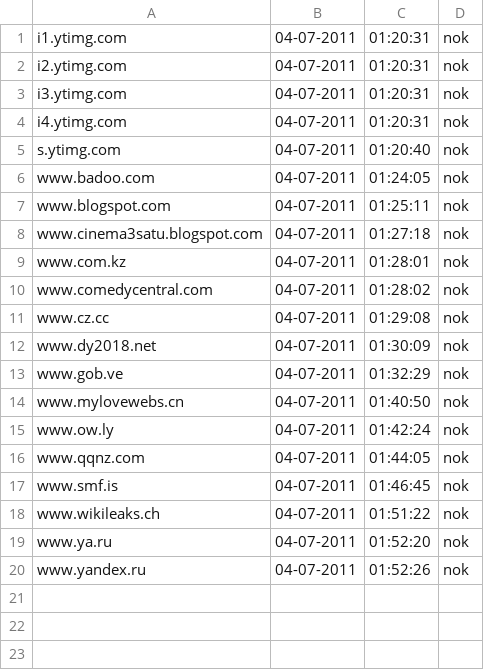
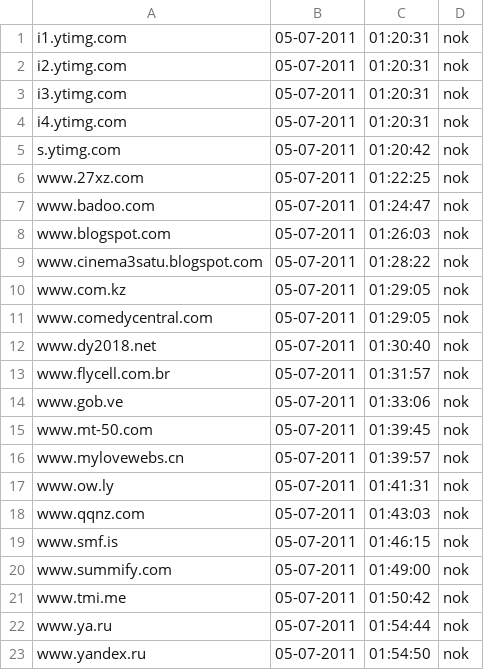
Before and after one commit to Tuinslak/GFW-URL-checker, a CSV file: testResults/be/results_nok.csv, drawn as a sheet.

```diff
--- a/testResults/be/results_nok.csv
+++ b/testResults/be/results_nok.csv
@@ -1,20 +1,23 @@
-i1.ytimg.com,04-07-2011,01:20:31,nok
-i2.ytimg.com,04-07-2011,01:20:31,nok
-i3.ytimg.com,04-07-2011,01:20:31,nok
-i4.ytimg.com,04-07-2011,01:20:31,nok
-s.ytimg.com,04-07-2011,01:20:40,nok
-www.badoo.com,04-07-2011,01:24:05,nok
-www.blogspot.com,04-07-2011,01:25:11,nok
-www.cinema3satu.blogspot.com,04-07-2011,01:27:18,nok
-www.com.kz,04-07-2011,01:28:01,nok
-www.comedycentral.com,04-07-2011,01:28:02,nok
-www.cz.cc,04-07-2011,01:29:08,nok
-www.dy2018.net,04-07-2011,01:30:09,nok
-www.gob.ve,04-07-2011,01:32:29,nok
-www.mylovewebs.cn,04-07-2011,01:40:50,nok
-www.ow.ly,04-07-2011,01:42:24,nok
-www.qqnz.com,04-07-2011,01:44:05,nok
-www.smf.is,04-07-2011,01:46:45,nok
-www.wikileaks.ch,04-07-2011,01:51:22,nok
-www.ya.ru,04-07-2011,01:52:20,nok
-www.yandex.ru,04-07-2011,01:52:26,nok
+i1.ytimg.com,05-07-2011,01:20:31,nok
+i2.ytimg.com,05-07-2011,01:20:31,nok
+i3.ytimg.com,05-07-2011,01:20:31,nok
+i4.ytimg.com,05-07-2011,01:20:31,nok
+s.ytimg.com,05-07-2011,01:20:42,nok
+www.27xz.com,05-07-2011,01:22:25,nok
+www.badoo.com,05-07-2011,01:24:47,nok
+www.blogspot.com,05-07-2011,01:26:03,nok
+www.cinema3satu.blogspot.com,05-07-2011,01:28:22,nok
+www.com.kz,05-07-2011,01:29:05,nok
+www.comedycentral.com,05-07-2011,01:29:05,nok
+www.dy2018.net,05-07-2011,01:30:40,nok
+www.flycell.com.br,05-07-2011,01:31:57,nok
+www.gob.ve,05-07-2011,01:33:06,nok
+www.mt-50.com,05-07-2011,01:39:45,nok
+www.mylovewebs.cn,05-07-2011,01:39:57,nok
+www.ow.ly,05-07-2011,01:41:31,nok
+www.qqnz.com,05-07-2011,01:43:03,nok
+www.smf.is,05-07-2011,01:46:15,nok
+www.summify.com,05-07-2011,01:49:00,nok
+www.tmi.me,05-07-2011,01:50:42,nok
+www.ya.ru,05-07-2011,01:54:44,nok
+www.yandex.ru,05-07-2011,01:54:50,nok
```
Also changed, not shown: testResults/be/results.csv, testResults/be/results_ok.csv.
